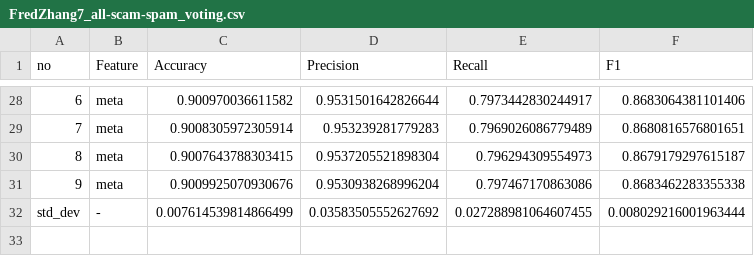
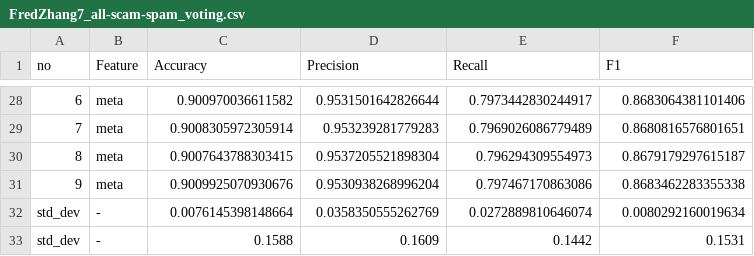
Before and after one commit to kAleks12/MPJN, a CSV file: results/folds/FredZhang7_all-scam-spam_voting.csv, drawn as a sheet; only a part is shown, gaps mark what is left out.

```diff
--- a/results/folds/FredZhang7_all-scam-spam_voting.csv
+++ b/results/folds/FredZhang7_all-scam-spam_voting.csv
@@ -31,2 +31,3 @@ no,Feature,Accuracy,Precision,Recall,F1
 9,meta,0.9009925070930676,0.9530938268996204,0.797467170863086,0.8683462283355338
-std_dev,-,0.007614539814866499,0.03583505552627692,0.027288981064607455,0.008029216001963444
+std_dev,-,0.0076145398148664,0.0358350555262769,0.0272889810646074,0.0080292160019634
+std_dev,-,0.1588,0.1609,0.1442,0.1531
```
Also changed, not shown: results/folds/FredZhang7_all-scam-spam_extraction.csv, results/folds/prithivMLmods_Spam-Text-Detect-Analysis_extraction.csv, 33 other files.
